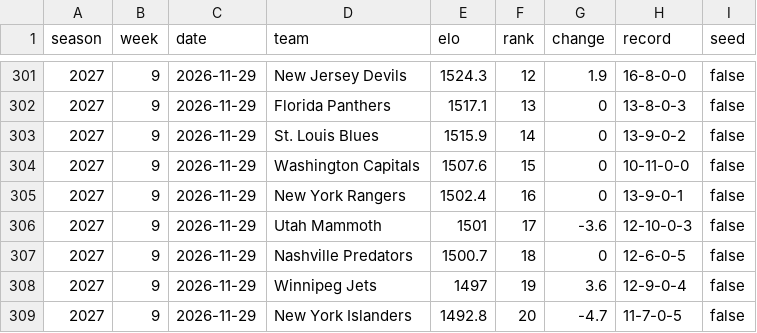
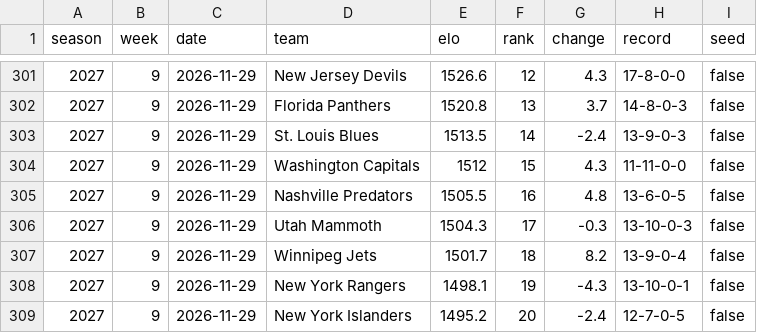
Before and after one commit to ashwin-desikan/citizen-of-nowhere-data, a CSV file: data/nhl-elo-weekly.csv, drawn as a sheet; only a part is shown, gaps mark what is left out; the diff covers the shown part only.

```diff
--- a/data/nhl-elo-weekly.csv
+++ b/data/nhl-elo-weekly.csv
@@ -301,9 +301,9 @@ season,week,date,team,elo,rank,change,record,seed
-2027,9,2026-11-29,New Jersey Devils,1524.3,12,1.9,16-8-0-0,false
-2027,9,2026-11-29,Florida Panthers,1517.1,13,0,13-8-0-3,false
-2027,9,2026-11-29,St. Louis Blues,1515.9,14,0,13-9-0-2,false
-2027,9,2026-11-29,Washington Capitals,1507.6,15,0,10-11-0-0,false
-2027,9,2026-11-29,New York Rangers,1502.4,16,0,13-9-0-1,false
-2027,9,2026-11-29,Utah Mammoth,1501,17,-3.6,12-10-0-3,false
-2027,9,2026-11-29,Nashville Predators,1500.7,18,0,12-6-0-5,false
-2027,9,2026-11-29,Winnipeg Jets,1497,19,3.6,12-9-0-4,false
-2027,9,2026-11-29,New York Islanders,1492.8,20,-4.7,11-7-0-5,false
+2027,9,2026-11-29,New Jersey Devils,1526.6,12,4.3,17-8-0-0,false
+2027,9,2026-11-29,Florida Panthers,1520.8,13,3.7,14-8-0-3,false
+2027,9,2026-11-29,St. Louis Blues,1513.5,14,-2.4,13-9-0-3,false
+2027,9,2026-11-29,Washington Capitals,1512,15,4.3,11-11-0-0,false
+2027,9,2026-11-29,Nashville Predators,1505.5,16,4.8,13-6-0-5,false
+2027,9,2026-11-29,Utah Mammoth,1504.3,17,-0.3,13-10-0-3,false
+2027,9,2026-11-29,Winnipeg Jets,1501.7,18,8.2,13-9-0-4,false
+2027,9,2026-11-29,New York Rangers,1498.1,19,-4.3,13-10-0-1,false
+2027,9,2026-11-29,New York Islanders,1495.2,20,-2.4,12-7-0-5,false
```
Also changed, not shown: 1 added row, 1 removed row and 67 edited cells elsewhere in this file, data/global-metro-power-rankings.csv, data/nfl-elo-weekly.csv, 19 other files.
